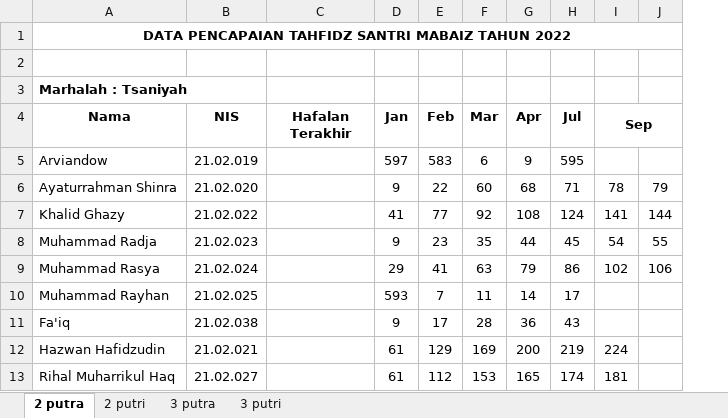
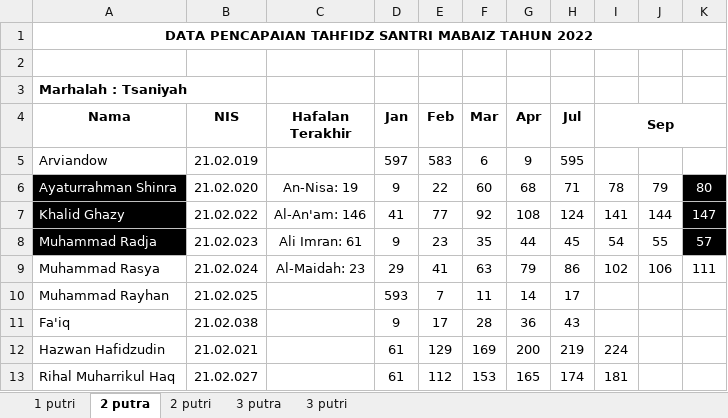
Before and after one commit to mzaini30/rekap-tahfidz, an Excel workbook: rekap.xlsx, sheet 2 putra, drawn as a sheet; values as stored, in another font and other column widths than the file's, no borders; the diff names each change by its address in the sheet, - before the commit and + after, or states it on an @@ line.

```diff
--- a/rekap.xlsx (sheet 2 putra)
+++ b/rekap.xlsx (sheet 2 putra)
+sheet tab: 1 putri
+column K, rows 6-9: 80 | 147 | 57 | 111
@@ A6:A8 fill: none → #000000, text colour: black → #FFFFFF @@
-C6 (Hafalan Terakhir): (empty)
+C6 (Hafalan Terakhir): An-Nisa: 19
-C7 (Hafalan Terakhir): (empty)
+C7 (Hafalan Terakhir): Al-An'am: 146
-C8 (Hafalan Terakhir): (empty)
+C8 (Hafalan Terakhir): Ali Imran: 61
-C9 (Hafalan Terakhir): (empty)
+C9 (Hafalan Terakhir): Al-Maidah: 23
```
Also changed, not shown: sheet 2 putri, sheet 3 putra, sheet 3 putri.
